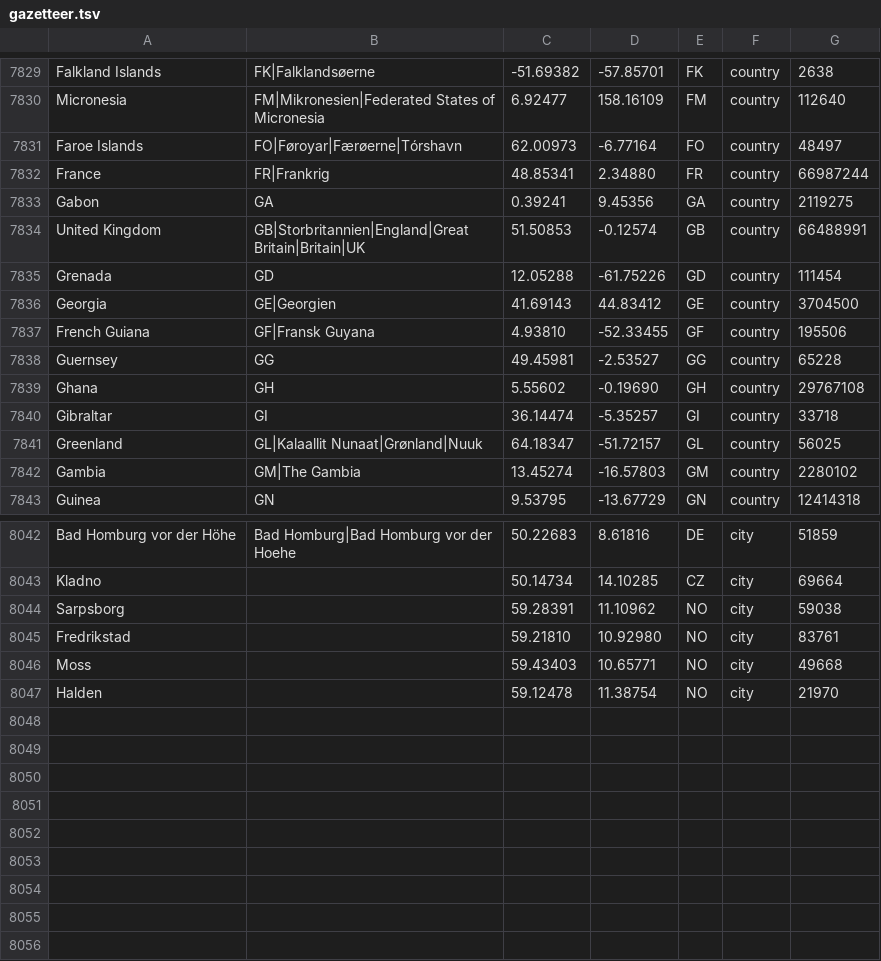
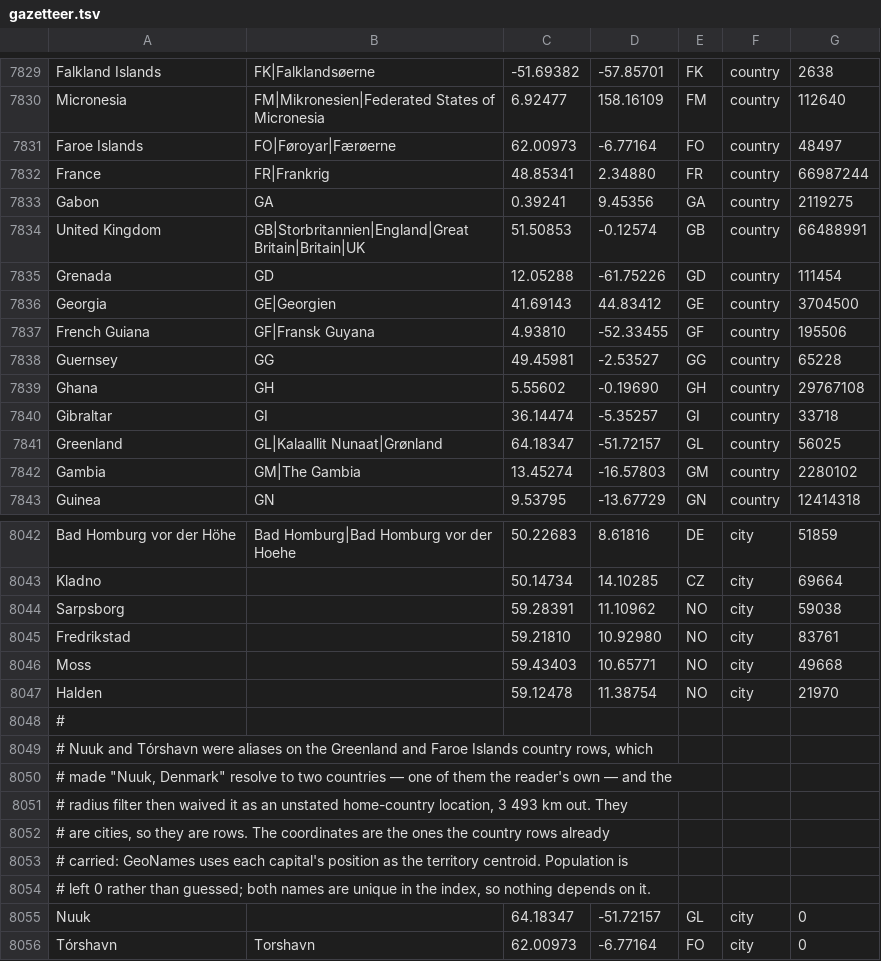
Before and after one commit to KasperBaun/JobFinder, a TSV file: src/backend/Jobmatch/Geo/gazetteer.tsv, drawn as a sheet; only a part is shown, gaps mark what is left out.

Commit message:
fix(geo): close three latent holes an adversarial review found (R-105)
None of the three shows up in the current corpus; all three are
reproducible and two of them hide jobs.

A segment's postal code replaced every other site named in that segment,
and only the segment's first four-digit token was read, so
"8000 Aarhus C og 2750 Ballerup" resolved to Aarhus alone and dropped a
job that is also 33 km from home. Each part of a segment now carries its
own code and its own name.

The "nothing foreign resolved" guard counted a foreign city, so
"1050, London" discarded its Copenhagen site and dropped at 952 km. Only
a foreign country disqualifies a Danish postcode now — a foreign city
beside a bare code means two sites, not a foreign code.

Nuuk and Tórshavn were aliases on the Greenland and Faroe Islands
country rows, so "Nuuk, Denmark" resolved to two countries — one of them
the reader's own — and the filter waived it as an unstated home-country
location, 3493 km out. They are cities, so they are rows now, using the
coordinates the country rows already carried (GeoNames uses each
capital's position as the territory centroid); population is left 0
rather than guessed, and both names are unique in the index.

The hyphen added to the separator set in the previous commit had to be
narrowed in the same breath: splitting "23510-3300" handed each half to
the postal lookup without the neighbour that marks it foreign. It now
separates only where it is not holding a number together, which the
existing test caught the moment it wasn't.

Docs: R-105 described the own-country waiver as applying to a location
that names "only" an own-country area, while the code waives whenever
one appears among the sites — the code is right (a string offering
Denmark as an option is not evidence the job is elsewhere), so the
requirement now says so. Its separator list and the postal rule were
also a commit behind.

```diff
--- a/src/backend/Jobmatch/Geo/gazetteer.tsv
+++ b/src/backend/Jobmatch/Geo/gazetteer.tsv
@@ -7830,3 +7830,3 @@ Falkland Islands	FK|Falklandsøerne	-51.69382	-57.85701	FK	country	2638
 Micronesia	FM|Mikronesien|Federated States of Micronesia	6.92477	158.16109	FM	country	112640
-Faroe Islands	FO|Føroyar|Færøerne|Tórshavn	62.00973	-6.77164	FO	country	48497
+Faroe Islands	FO|Føroyar|Færøerne	62.00973	-6.77164	FO	country	48497
 France	FR|Frankrig	48.85341	2.34880	FR	country	66987244
@@ -7840,3 +7840,3 @@ Ghana	GH	5.55602	-0.19690	GH	country	29767108
 Gibraltar	GI	36.14474	-5.35257	GI	country	33718
-Greenland	GL|Kalaallit Nunaat|Grønland|Nuuk	64.18347	-51.72157	GL	country	56025
+Greenland	GL|Kalaallit Nunaat|Grønland	64.18347	-51.72157	GL	country	56025
 Gambia	GM|The Gambia	13.45274	-16.57803	GM	country	2280102
@@ -8047 +8047,10 @@ Moss		59.43403	10.65771	NO	city	49668
 Halden		59.12478	11.38754	NO	city	21970
+#
+# Nuuk and Tórshavn were aliases on the Greenland and Faroe Islands country rows, which
+# made "Nuuk, Denmark" resolve to two countries — one of them the reader's own — and the
+# radius filter then waived it as an unstated home-country location, 3 493 km out. They
+# are cities, so they are rows. The coordinates are the ones the country rows already
+# carried: GeoNames uses each capital's position as the territory centroid. Population is
+# left 0 rather than guessed; both names are unique in the index, so nothing depends on it.
+Nuuk		64.18347	-51.72157	GL	city	0
+Tórshavn	Torshavn	62.00973	-6.77164	FO	city	0
```
Also changed, not shown: 5 other files.
